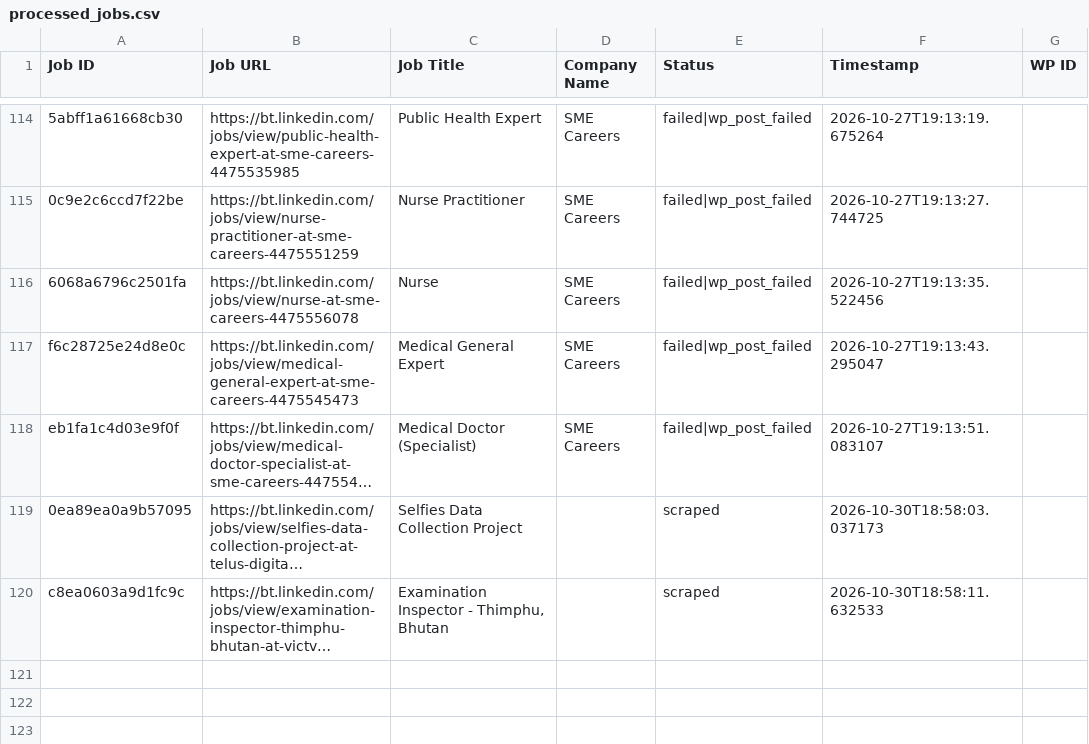
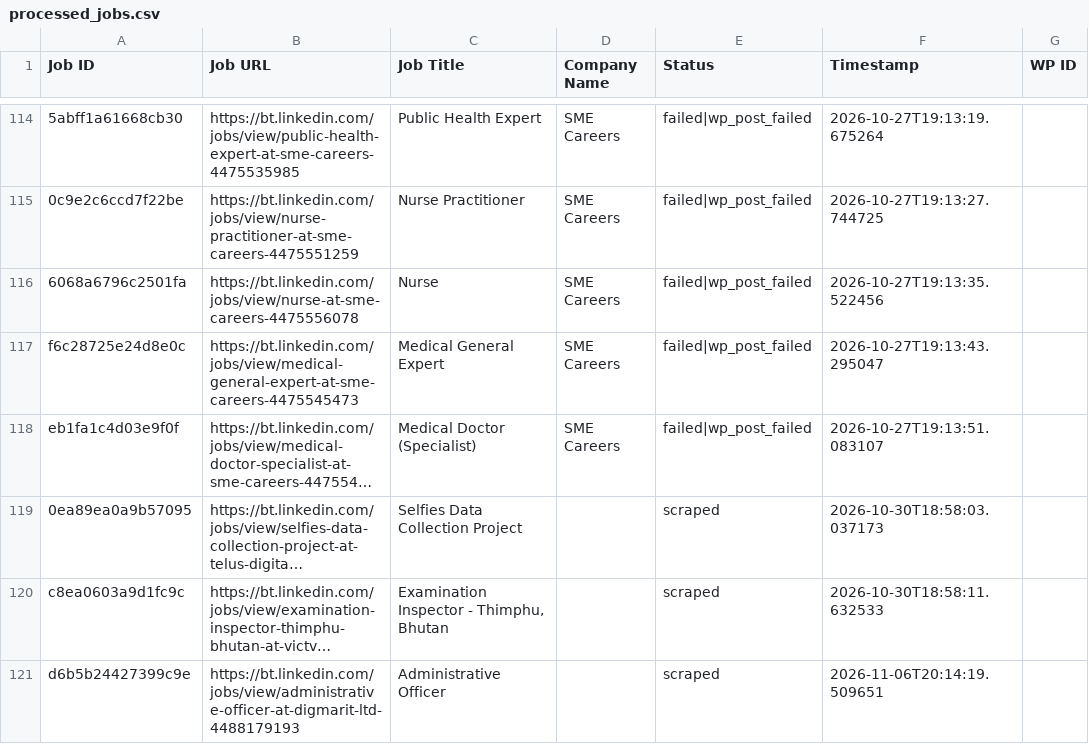
Before and after one commit to innovationinc2000/bt, a CSV file: processed_jobs.csv, drawn as a sheet; only a part is shown, gaps mark what is left out; long unchanged cells end in …; the diff names each change by its address in the sheet, - before the commit and + after, or states it on an @@ line.

```diff
--- a/processed_jobs.csv
+++ b/processed_jobs.csv
+row 121: d6b5b24427399c9e | https://bt.linkedin.com/jobs/view/administrative-officer-at-digmarit-ltd-4488179193 | Administrative Officer |  | scraped | 2026-11-06T20:14:19.509651
```
